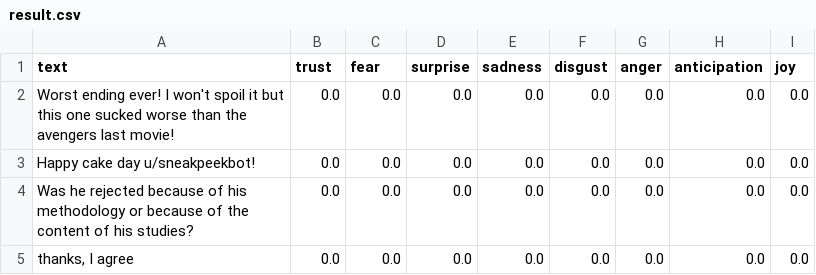
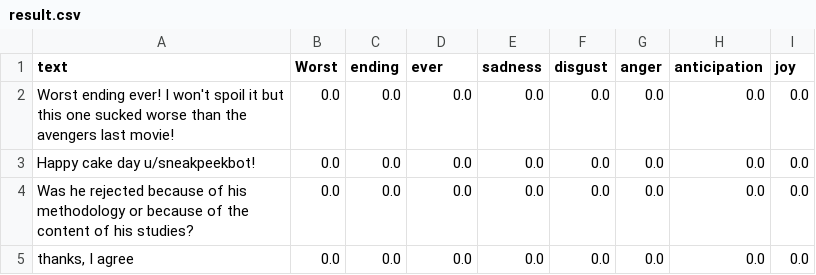
Before and after one commit to Kelompok-Achiera/Multi-Label-Emotion-Classification, a CSV file: result.csv, drawn as a sheet.

Commit message:
push by Fitri

```diff
--- a/result.csv
+++ b/result.csv
@@ -1,2 +1,2 @@
-text,trust,fear,surprise,sadness,disgust,anger,anticipation,joy
+text,Worst,ending,ever,sadness,disgust,anger,anticipation,joy
 Worst ending ever! I won't spoil it but this one sucked worse than the avengers last movie!,0.0,0.0,0.0,0.0,0.0,0.0,0.0,0.0
```
